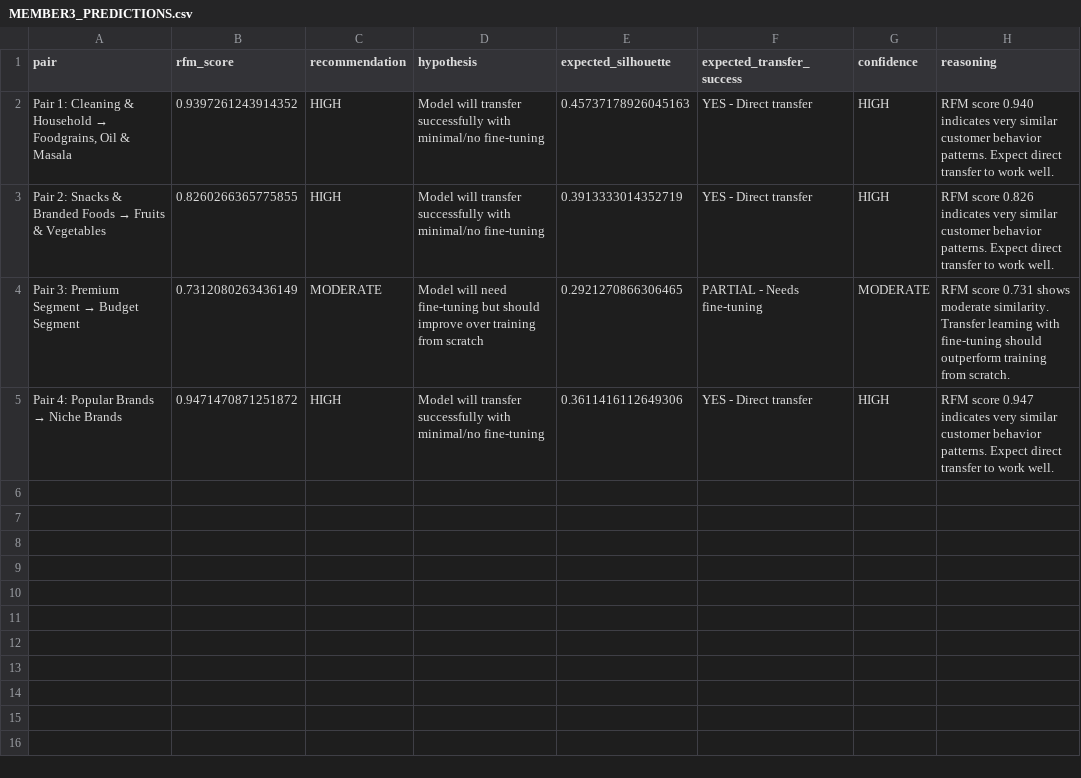
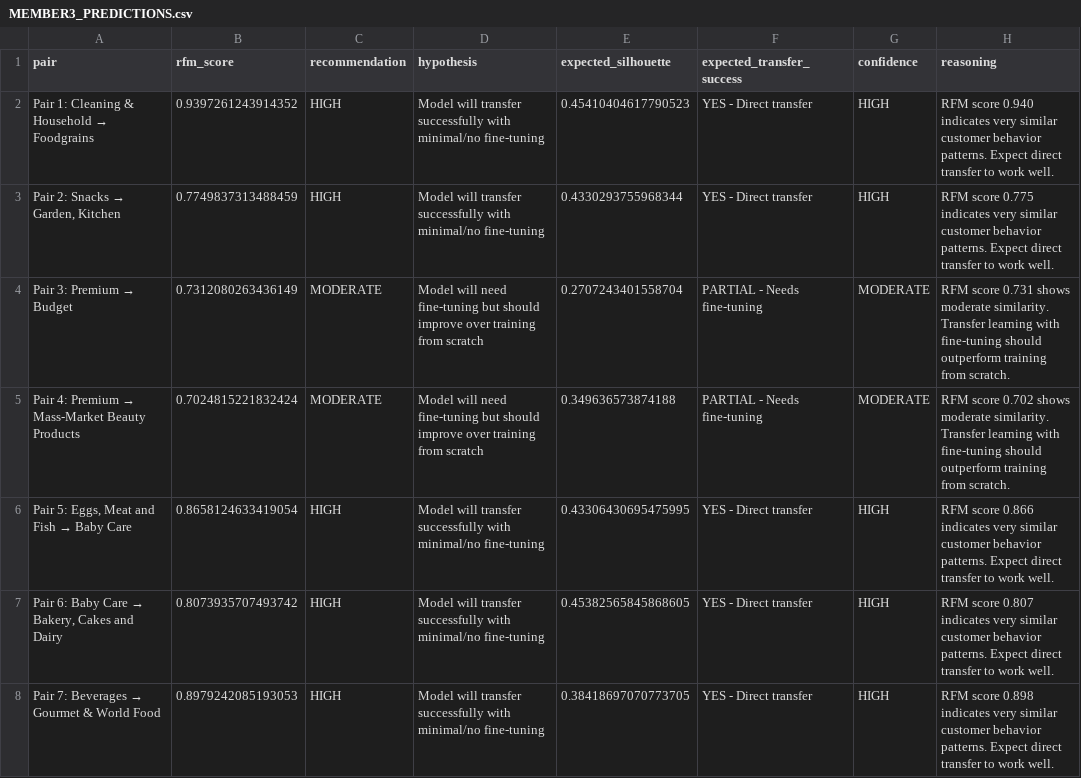
Before and after one commit to akashmadisetty/CDAT, a CSV file: src/week2/results/MEMBER3_PREDICTIONS.csv, drawn as a sheet.

```diff
--- a/src/week2/results/MEMBER3_PREDICTIONS.csv
+++ b/src/week2/results/MEMBER3_PREDICTIONS.csv
@@ -1,5 +1,8 @@
 pair,rfm_score,recommendation,hypothesis,expected_silhouette,expected_transfer_success,confidence,reasoning
-"Pair 1: Cleaning & Household → Foodgrains, Oil & Masala",0.9397261243914352,HIGH,Model will transfer successfully with minimal/no fine-tuning,0.45737178926045163,YES - Direct transfer,HIGH,RFM score 0.940 indicates very similar customer behavior patterns. Expect direct transfer to work well.
-Pair 2: Snacks & Branded Foods → Fruits & Vegetables,0.8260266365775855,HIGH,Model will transfer successfully with minimal/no fine-tuning,0.3913333014352719,YES - Direct transfer,HIGH,RFM score 0.826 indicates very similar customer behavior patterns. Expect direct transfer to work well.
-Pair 3: Premium Segment → Budget Segment,0.7312080263436149,MODERATE,Model will need fine-tuning but should improve over training from scratch,0.2921270866306465,PARTIAL - Needs fine-tuning,MODERATE,RFM score 0.731 shows moderate similarity. Transfer learning with fine-tuning should outperform training from scratch.
-Pair 4: Popular Brands → Niche Brands,0.9471470871251872,HIGH,Model will transfer successfully with minimal/no fine-tuning,0.3611416112649306,YES - Direct transfer,HIGH,RFM score 0.947 indicates very similar customer behavior patterns. Expect direct transfer to work well.
+Pair 1: Cleaning & Household → Foodgrains,0.9397261243914352,HIGH,Model will transfer successfully with minimal/no fine-tuning,0.45410404617790523,YES - Direct transfer,HIGH,RFM score 0.940 indicates very similar customer behavior patterns. Expect direct transfer to work well.
+"Pair 2: Snacks → Garden, Kitchen",0.7749837313488459,HIGH,Model will transfer successfully with minimal/no fine-tuning,0.4330293755968344,YES - Direct transfer,HIGH,RFM score 0.775 indicates very similar customer behavior patterns. Expect direct transfer to work well.
+Pair 3: Premium → Budget,0.7312080263436149,MODERATE,Model will need fine-tuning but should improve over training from scratch,0.2707243401558704,PARTIAL - Needs fine-tuning,MODERATE,RFM score 0.731 shows moderate similarity. Transfer learning with fine-tuning should outperform training from scratch.
+Pair 4: Premium → Mass-Market Beauty Products,0.7024815221832424,MODERATE,Model will need fine-tuning but should improve over training from scratch,0.349636573874188,PARTIAL - Needs fine-tuning,MODERATE,RFM score 0.702 shows moderate similarity. Transfer learning with fine-tuning should outperform training from scratch.
+"Pair 5: Eggs, Meat and Fish → Baby Care",0.8658124633419054,HIGH,Model will transfer successfully with minimal/no fine-tuning,0.43306430695475995,YES - Direct transfer,HIGH,RFM score 0.866 indicates very similar customer behavior patterns. Expect direct transfer to work well.
+"Pair 6: Baby Care → Bakery, Cakes and Dairy",0.8073935707493742,HIGH,Model will transfer successfully with minimal/no fine-tuning,0.45382565845868605,YES - Direct transfer,HIGH,RFM score 0.807 indicates very similar customer behavior patterns. Expect direct transfer to work well.
+Pair 7: Beverages → Gourmet & World Food,0.8979242085193053,HIGH,Model will transfer successfully with minimal/no fine-tuning,0.38418697070773705,YES - Direct transfer,HIGH,RFM score 0.898 indicates very similar customer behavior patterns. Expect direct transfer to work well.
```
Also changed, not shown: src/week2/results/transferability_scores_with_RFM.csv, 4 other files.
